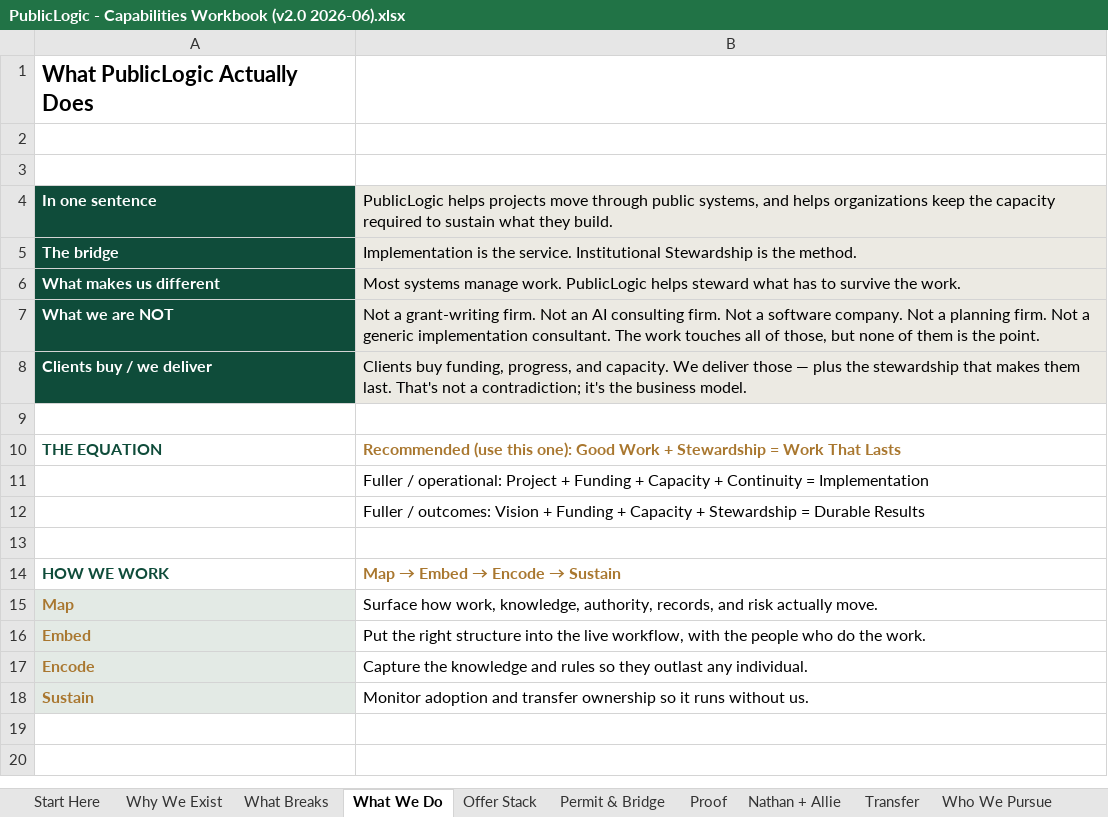
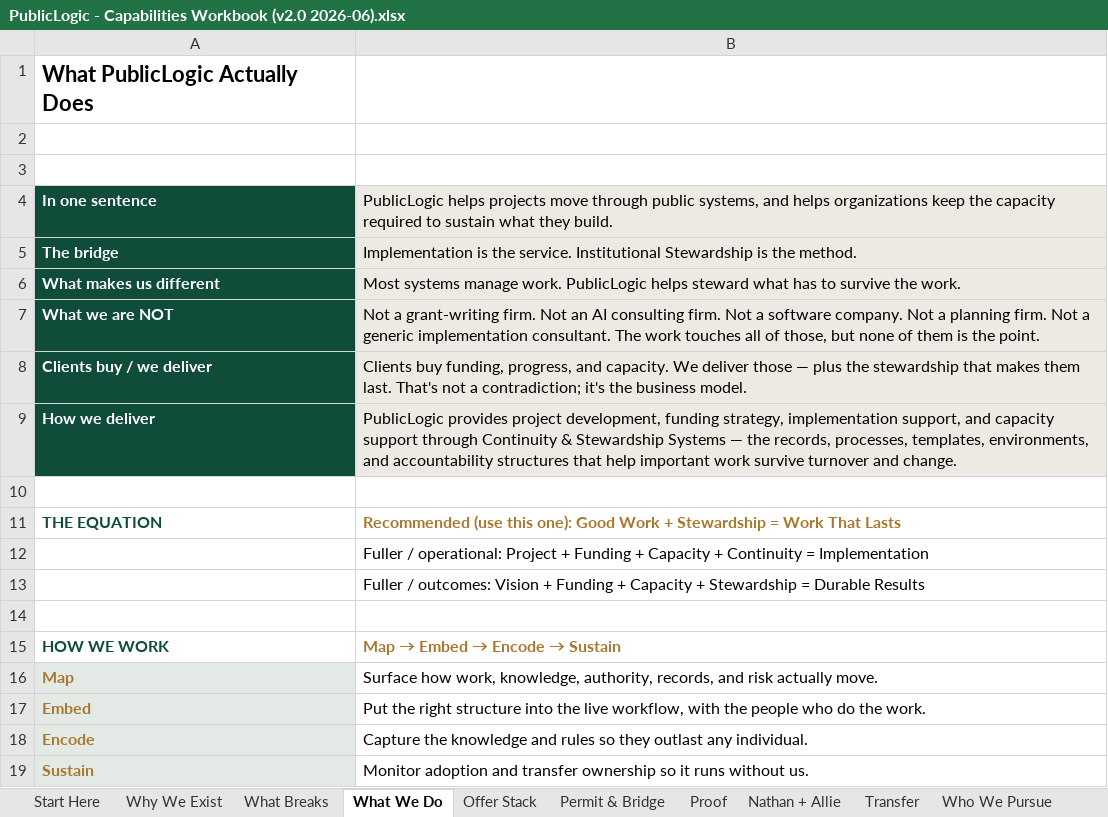
Before and after one commit to 97n8/puddlejumper, an Excel workbook: docs/business/final_deck/PublicLogic - Capabilities Workbook (v2.0 2026-06).xlsx, sheet What We Do, drawn as a sheet; values as stored, in another font and other column widths than the file's, no borders; the diff names each change by its address in the sheet, - before the commit and + after, or states it on an @@ line.

```diff
--- a/docs/business/final_deck/PublicLogic - Capabilities Workbook (v2.0 2026-06).xlsx (sheet What We Do)
+++ b/docs/business/final_deck/PublicLogic - Capabilities Workbook (v2.0 2026-06).xlsx (sheet What We Do)
+row 9: How we deliver | PublicLogic provides project development, funding strategy, implementation support, and capacity support through Continuity & Stewardship Systems — the records, processes, templates, environments, and accountability structures that help important work survive turnover and change.
```
Also changed, not shown: sheet Transfer, sheet Start Here, 1 other file.
